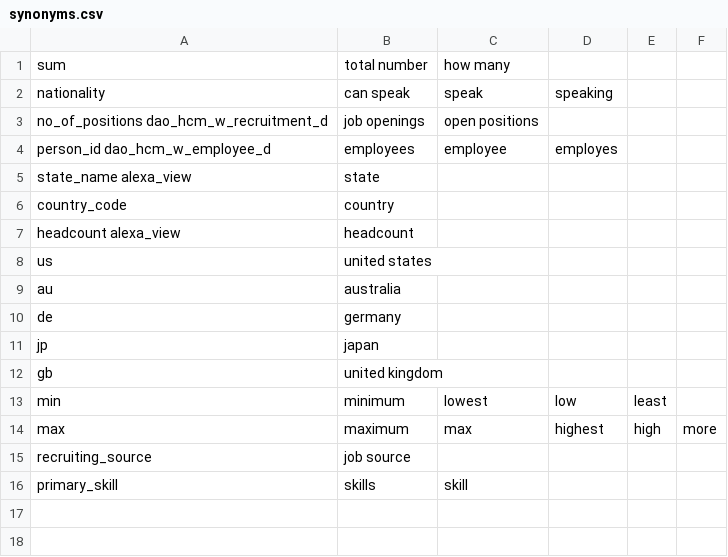
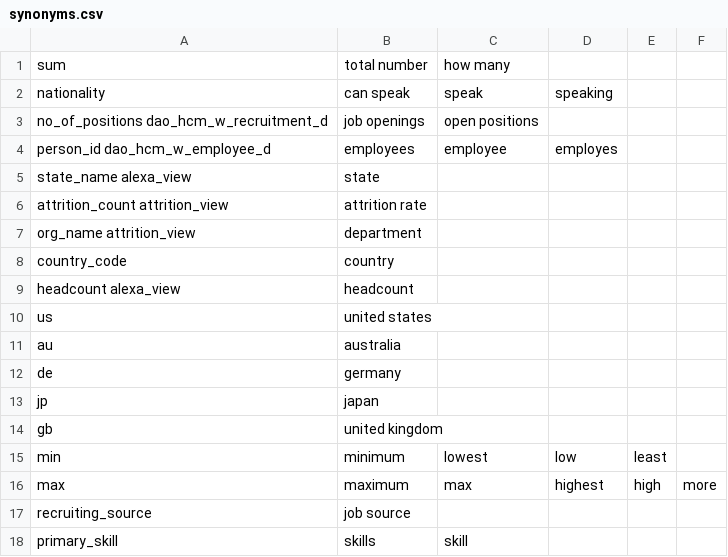
Before and after one commit to dhmodi/deloitte-hr-manager, a CSV file: cognitiveSQL/alias/synonyms.csv, drawn as a sheet; the diff names each change by its address in the sheet, - before the commit and + after, or states it on an @@ line.

Commit message:
attrition count

```diff
--- a/cognitiveSQL/alias/synonyms.csv
+++ b/cognitiveSQL/alias/synonyms.csv
+row 6: attrition_count attrition_view | attrition rate
+row 7: org_name attrition_view | department
```
Also changed, not shown: 2 other files.
